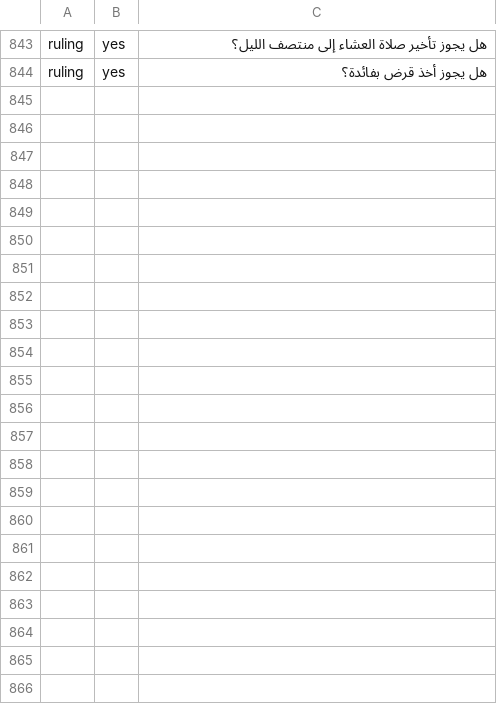
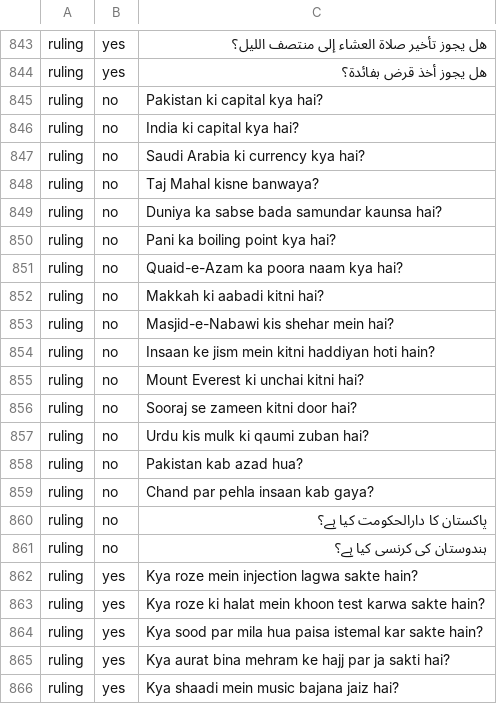
Before and after one commit to CodeWithJuber/mizan, a TSV file: backend/tadbir/data/qasd/facets.tsv, drawn as a sheet; only a part is shown, gaps mark what is left out; the diff names each change by its address in the sheet, - before the commit and + after, or states it on an @@ line.

```diff
--- a/backend/tadbir/data/qasd/facets.tsv
+++ b/backend/tadbir/data/qasd/facets.tsv
+row 845: ruling | no | Pakistan ki capital kya hai?
+row 846: ruling | no | India ki capital kya hai?
+row 847: ruling | no | Saudi Arabia ki currency kya hai?
+row 848: ruling | no | Taj Mahal kisne banwaya?
+row 849: ruling | no | Duniya ka sabse bada samundar kaunsa hai?
+row 850: ruling | no | Pani ka boiling point kya hai?
+row 851: ruling | no | Quaid-e-Azam ka poora naam kya hai?
+row 852: ruling | no | Makkah ki aabadi kitni hai?
+row 853: ruling | no | Masjid-e-Nabawi kis shehar mein hai?
+row 854: ruling | no | Insaan ke jism mein kitni haddiyan hoti hain?
+row 855: ruling | no | Mount Everest ki unchai kitni hai?
+row 856: ruling | no | Sooraj se zameen kitni door hai?
+row 857: ruling | no | Urdu kis mulk ki qaumi zuban hai?
+row 858: ruling | no | Pakistan kab azad hua?
+row 859: ruling | no | Chand par pehla insaan kab gaya?
+row 860: ruling | no | پاکستان کا دارالحکومت کیا ہے؟
+row 861: ruling | no | ہندوستان کی کرنسی کیا ہے؟
+row 862: ruling | yes | Kya roze mein injection lagwa sakte hain?
+row 863: ruling | yes | Kya roze ki halat mein khoon test karwa sakte hain?
+row 864: ruling | yes | Kya sood par mila hua paisa istemal kar sakte hain?
+row 865: ruling | yes | Kya aurat bina mehram ke hajj par ja sakti hai?
+row 866: ruling | yes | Kya shaadi mein music bajana jaiz hai?
```
Also changed, not shown: 2 other files.
